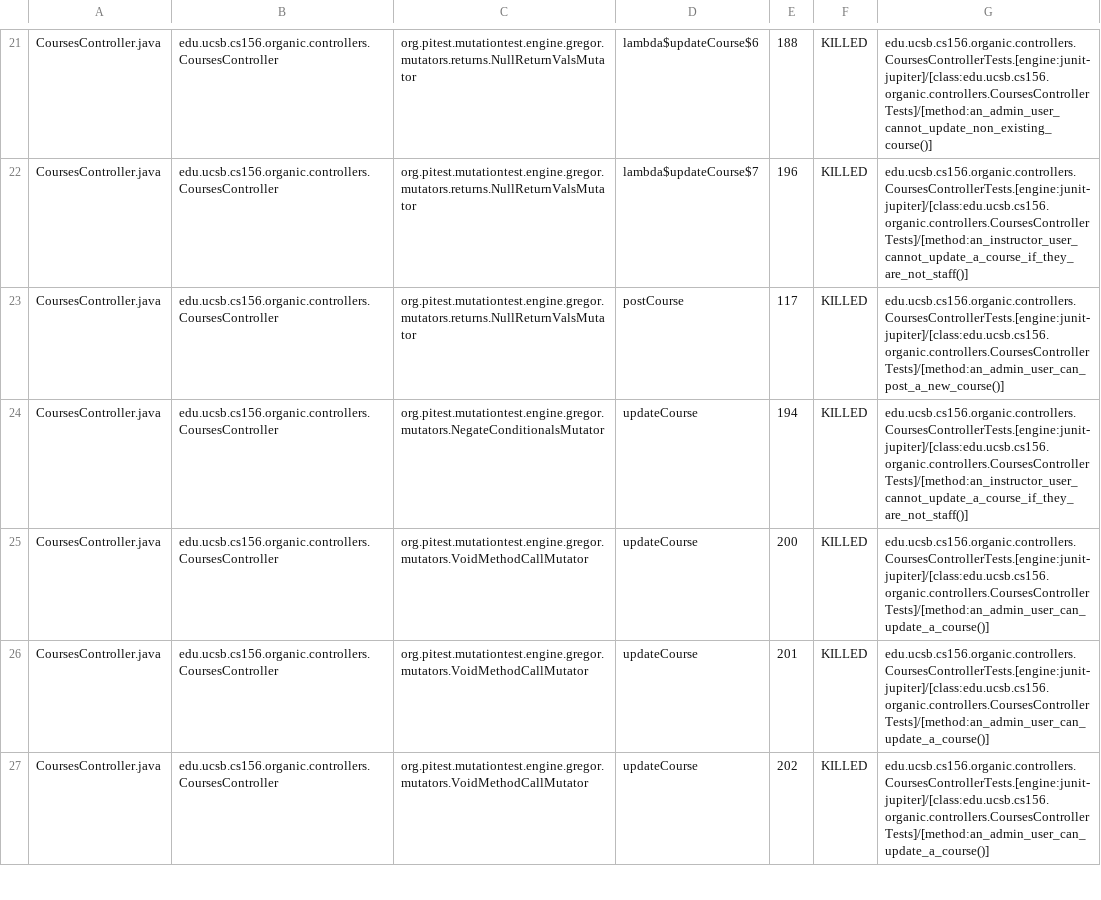
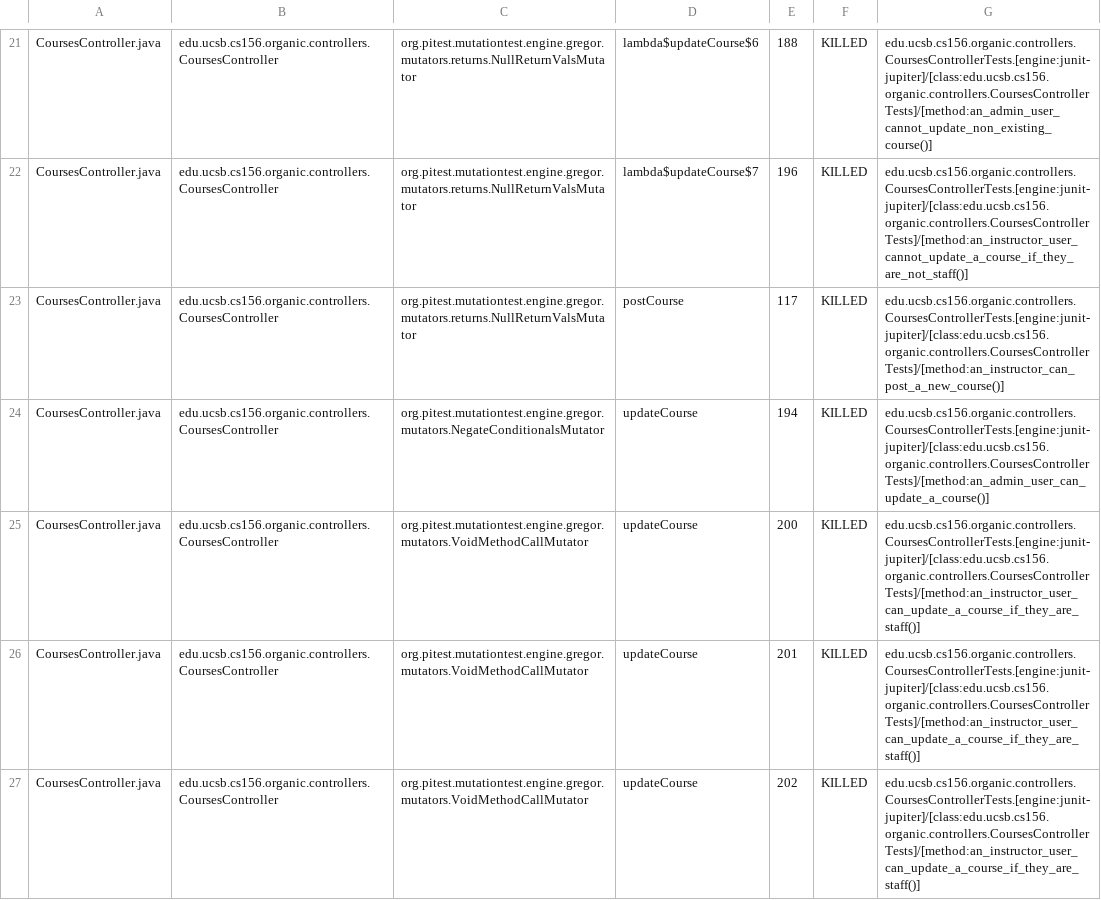
Before and after one commit to ucsb-cs156-w24/proj-organic-w24-6pm-1, a CSV file: prs/52/pitest/mutations.csv, drawn as a sheet; only a part is shown, gaps mark what is left out; the diff covers the shown part only.

Commit message:
Deploying to gh-pages from @ ucsb-cs156-w24/proj-organic-w24-6pm-1@500f9761effb7bc4f40fba3200e270693034d652 🚀

```diff
--- a/prs/52/pitest/mutations.csv
+++ b/prs/52/pitest/mutations.csv
@@ -22,6 +22,6 @@ CoursesController.java,edu.ucsb.cs156.organic.controllers.CoursesController,org.
 CoursesController.java,edu.ucsb.cs156.organic.controllers.CoursesController,org.pitest.mutationtest.engine.gregor.mutators.returns.NullReturnValsMutator,lambda$updateCourse$7,196,KILLED,edu.ucsb.cs156.organic.controllers.CoursesControllerTests.[engine:junit-jupiter]/[class:edu.ucsb.cs156.organic.controllers.CoursesControllerTests]/[method:an_instructor_user_cannot_update_a_course_if_they_are_not_staff()]
-CoursesController.java,edu.ucsb.cs156.organic.controllers.CoursesController,org.pitest.mutationtest.engine.gregor.mutators.returns.NullReturnValsMutator,postCourse,117,KILLED,edu.ucsb.cs156.organic.controllers.CoursesControllerTests.[engine:junit-jupiter]/[class:edu.ucsb.cs156.organic.controllers.CoursesControllerTests]/[method:an_admin_user_can_post_a_new_course()]
-CoursesController.java,edu.ucsb.cs156.organic.controllers.CoursesController,org.pitest.mutationtest.engine.gregor.mutators.NegateConditionalsMutator,updateCourse,194,KILLED,edu.ucsb.cs156.organic.controllers.CoursesControllerTests.[engine:junit-jupiter]/[class:edu.ucsb.cs156.organic.controllers.CoursesControllerTests]/[method:an_instructor_user_cannot_update_a_course_if_they_are_not_staff()]
-CoursesController.java,edu.ucsb.cs156.organic.controllers.CoursesController,org.pitest.mutationtest.engine.gregor.mutators.VoidMethodCallMutator,updateCourse,200,KILLED,edu.ucsb.cs156.organic.controllers.CoursesControllerTests.[engine:junit-jupiter]/[class:edu.ucsb.cs156.organic.controllers.CoursesControllerTests]/[method:an_admin_user_can_update_a_course()]
-CoursesController.java,edu.ucsb.cs156.organic.controllers.CoursesController,org.pitest.mutationtest.engine.gregor.mutators.VoidMethodCallMutator,updateCourse,201,KILLED,edu.ucsb.cs156.organic.controllers.CoursesControllerTests.[engine:junit-jupiter]/[class:edu.ucsb.cs156.organic.controllers.CoursesControllerTests]/[method:an_admin_user_can_update_a_course()]
-CoursesController.java,edu.ucsb.cs156.organic.controllers.CoursesController,org.pitest.mutationtest.engine.gregor.mutators.VoidMethodCallMutator,updateCourse,202,KILLED,edu.ucsb.cs156.organic.controllers.CoursesControllerTests.[engine:junit-jupiter]/[class:edu.ucsb.cs156.organic.controllers.CoursesControllerTests]/[method:an_admin_user_can_update_a_course()]
+CoursesController.java,edu.ucsb.cs156.organic.controllers.CoursesController,org.pitest.mutationtest.engine.gregor.mutators.returns.NullReturnValsMutator,postCourse,117,KILLED,edu.ucsb.cs156.organic.controllers.CoursesControllerTests.[engine:junit-jupiter]/[class:edu.ucsb.cs156.organic.controllers.CoursesControllerTests]/[method:an_instructor_can_post_a_new_course()]
+CoursesController.java,edu.ucsb.cs156.organic.controllers.CoursesController,org.pitest.mutationtest.engine.gregor.mutators.NegateConditionalsMutator,updateCourse,194,KILLED,edu.ucsb.cs156.organic.controllers.CoursesControllerTests.[engine:junit-jupiter]/[class:edu.ucsb.cs156.organic.controllers.CoursesControllerTests]/[method:an_admin_user_can_update_a_course()]
+CoursesController.java,edu.ucsb.cs156.organic.controllers.CoursesController,org.pitest.mutationtest.engine.gregor.mutators.VoidMethodCallMutator,updateCourse,200,KILLED,edu.ucsb.cs156.organic.controllers.CoursesControllerTests.[engine:junit-jupiter]/[class:edu.ucsb.cs156.organic.controllers.CoursesControllerTests]/[method:an_instructor_user_can_update_a_course_if_they_are_staff()]
+CoursesController.java,edu.ucsb.cs156.organic.controllers.CoursesController,org.pitest.mutationtest.engine.gregor.mutators.VoidMethodCallMutator,updateCourse,201,KILLED,edu.ucsb.cs156.organic.controllers.CoursesControllerTests.[engine:junit-jupiter]/[class:edu.ucsb.cs156.organic.controllers.CoursesControllerTests]/[method:an_instructor_user_can_update_a_course_if_they_are_staff()]
+CoursesController.java,edu.ucsb.cs156.organic.controllers.CoursesController,org.pitest.mutationtest.engine.gregor.mutators.VoidMethodCallMutator,updateCourse,202,KILLED,edu.ucsb.cs156.organic.controllers.CoursesControllerTests.[engine:junit-jupiter]/[class:edu.ucsb.cs156.organic.controllers.CoursesControllerTests]/[method:an_instructor_user_can_update_a_course_if_they_are_staff()]
```
Also changed, not shown: 16 edited cells elsewhere in this file, 16 other files.
